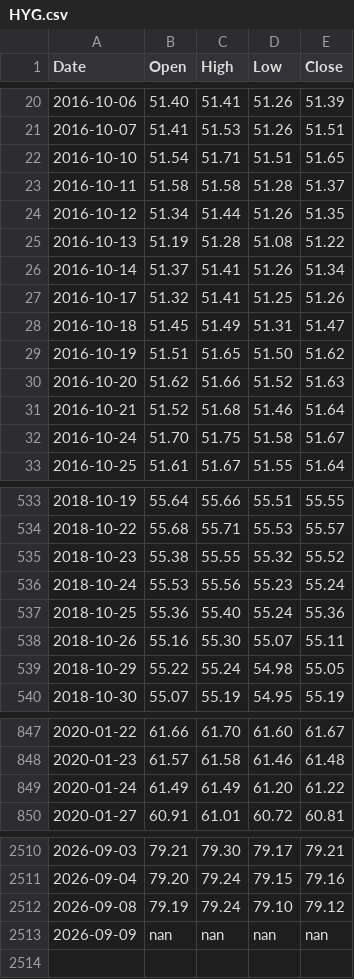
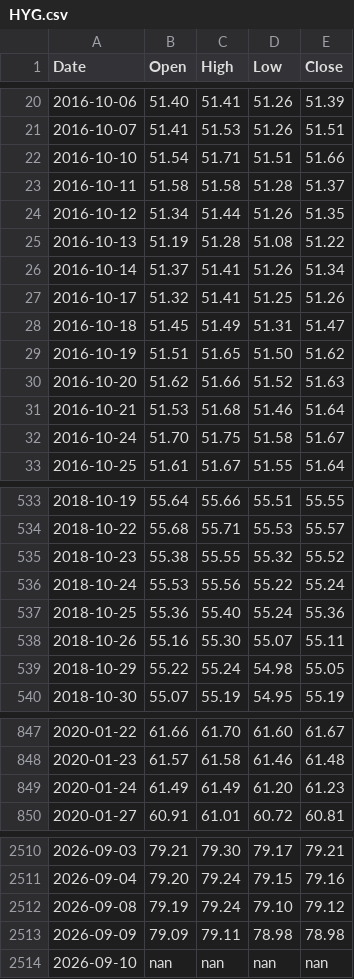
Before and after one commit to learn2lovenlaugh/SPYPredict, a CSV file: data/HYG.csv, drawn as a sheet; only a part is shown, gaps mark what is left out; the diff covers the shown part only.

```diff
--- a/data/HYG.csv
+++ b/data/HYG.csv
@@ -21,3 +21,3 @@ Date,Open,High,Low,Close
 2016-10-07,51.41,51.53,51.26,51.51
-2016-10-10,51.54,51.71,51.51,51.65
+2016-10-10,51.54,51.71,51.51,51.66
 2016-10-11,51.58,51.58,51.28,51.37
@@ -30,3 +30,3 @@ Date,Open,High,Low,Close
 2016-10-20,51.62,51.66,51.52,51.63
-2016-10-21,51.52,51.68,51.46,51.64
+2016-10-21,51.53,51.68,51.46,51.64
 2016-10-24,51.70,51.75,51.58,51.67
@@ -535,3 +535,3 @@ Date,Open,High,Low,Close
 2018-10-23,55.38,55.55,55.32,55.52
-2018-10-24,55.53,55.56,55.23,55.24
+2018-10-24,55.53,55.56,55.22,55.24
 2018-10-25,55.36,55.40,55.24,55.36
@@ -848,3 +848,3 @@ Date,Open,High,Low,Close
 2020-01-23,61.57,61.58,61.46,61.48
-2020-01-24,61.49,61.49,61.20,61.22
+2020-01-24,61.49,61.49,61.20,61.23
 2020-01-27,60.91,61.01,60.72,60.81
@@ -2512,2 +2512,3 @@ Date,Open,High,Low,Close
 2026-09-08,79.19,79.24,79.10,79.12
-2026-09-09,nan,nan,nan,nan
+2026-09-09,79.09,79.11,78.98,78.98
+2026-09-10,nan,nan,nan,nan
```
Also changed, not shown: 11 edited cells elsewhere in this file, data/IEF.csv, data/RSP.csv, 7 other files.
